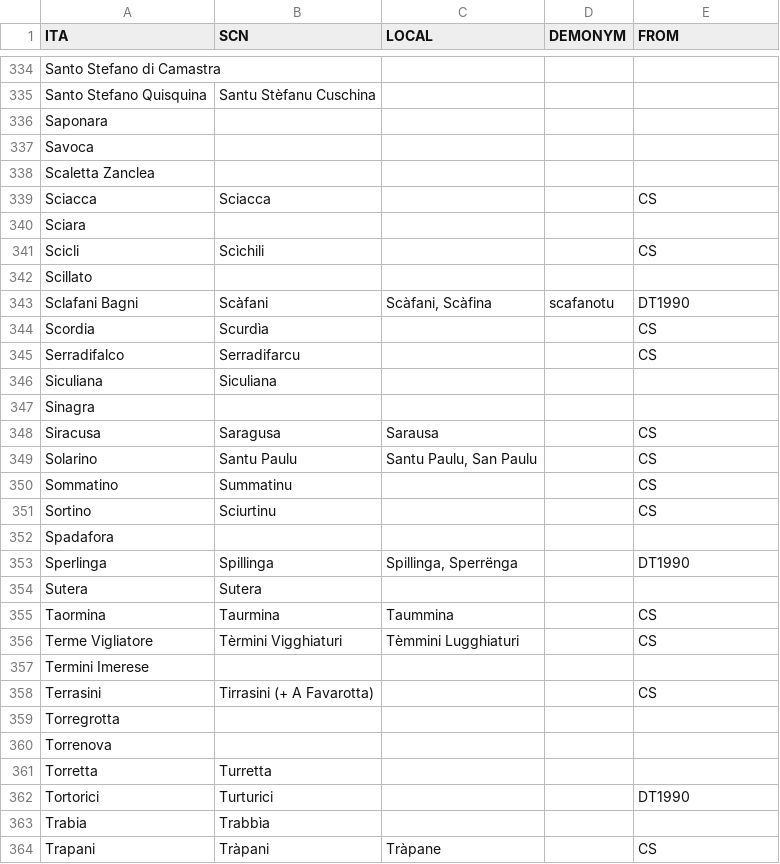
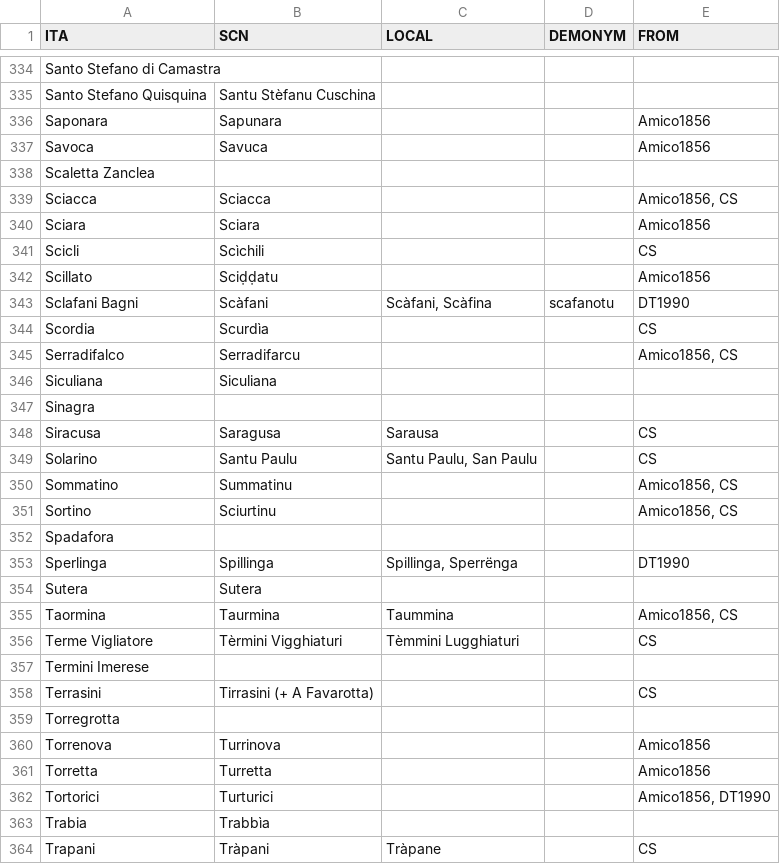
Before and after one commit to cademia/finaiti, a CSV file: tuponimi.csv, drawn as a sheet; only a part is shown, gaps mark what is left out; the diff covers the shown part only.

Commit message:
Junci autri noma

```diff
--- a/tuponimi.csv
+++ b/tuponimi.csv
@@ -335,12 +335,12 @@ Santo Stefano di Camastra,,,,
 Santo Stefano Quisquina,Santu Stèfanu Cuschina,,,
-Saponara,,,,
-Savoca,,,,
+Saponara,Sapunara,,,"Amico1856"
+Savoca,Savuca,,,"Amico1856"
 Scaletta Zanclea,,,,
-Sciacca,Sciacca,,,"CS"
-Sciara,,,,
+Sciacca,Sciacca,,,"Amico1856, CS"
+Sciara,Sciara,,,"Amico1856"
 Scicli,Scìchili,,,"CS"
-Scillato,,,,
+Scillato,Sciḍḍatu,,,"Amico1856"
 Sclafani Bagni,Scàfani,"Scàfani, Scàfina",scafanotu,"DT1990"
 Scordia,Scurdìa,,,"CS"
-Serradifalco,Serradifarcu,,,"CS"
+Serradifalco,Serradifarcu,,,"Amico1856, CS"
 Siculiana,Siculiana,,,
@@ -349,4 +349,4 @@ Siracusa,Saragusa,Sarausa,,"CS"
 Solarino,Santu Paulu,"Santu Paulu, San Paulu",,"CS"
-Sommatino,Summatinu,,,"CS"
-Sortino,Sciurtinu,,,"CS"
+Sommatino,Summatinu,,,"Amico1856, CS"
+Sortino,Sciurtinu,,,"Amico1856, CS"
 Spadafora,,,,
@@ -354,3 +354,3 @@ Sperlinga,Spillinga,"Spillinga, Sperrënga",,"DT1990"
 Sutera,Sutera,,,
-Taormina,Taurmina,Taummina,,"CS"
+Taormina,Taurmina,Taummina,,"Amico1856, CS"
 Terme Vigliatore,Tèrmini Vigghiaturi,Tèmmini Lugghiaturi,,"CS"
@@ -359,5 +359,5 @@ Terrasini,Tirrasini (+ A Favarotta),,,"CS"
 Torregrotta,,,,
-Torrenova,,,,
-Torretta,Turretta,,,
-Tortorici,Turturici,,,"DT1990"
+Torrenova,Turrinova,,,"Amico1856"
+Torretta,Turretta,,,"Amico1856"
+Tortorici,Turturici,,,"Amico1856, DT1990"
 Trabia,Trabbìa,,,
```
Also changed, not shown: 22 edited cells elsewhere in this file.
